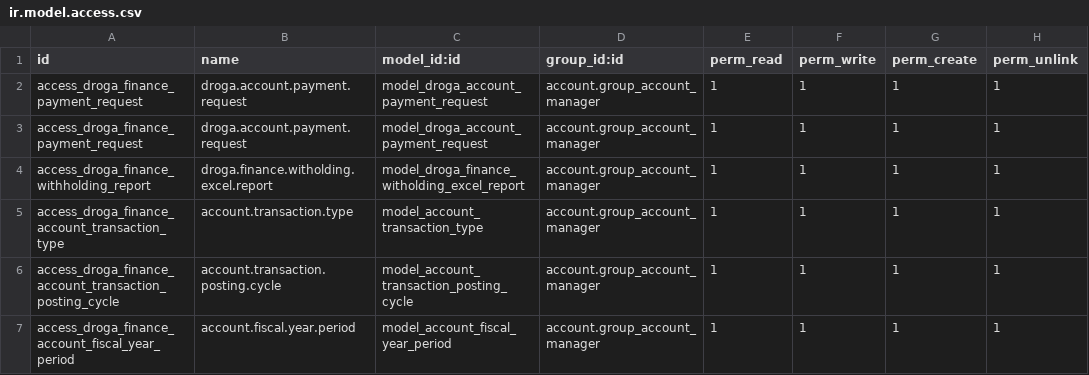
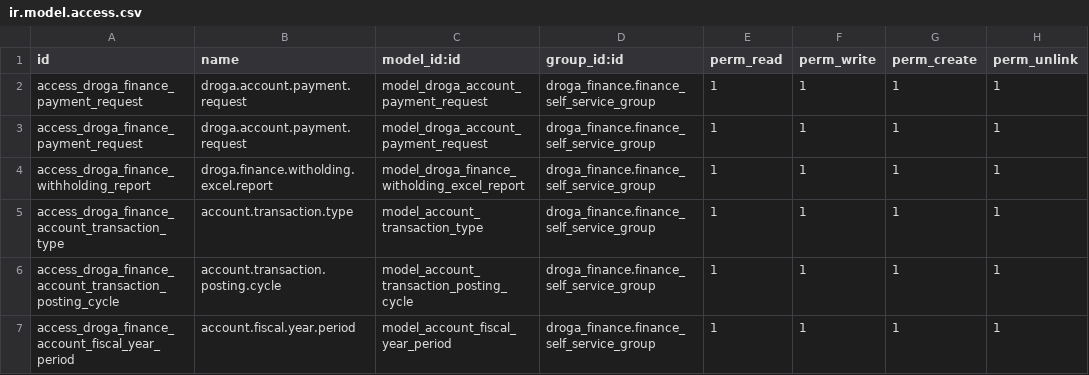
Before and after one commit to phillmona-dev/ecs_erp, a CSV file: droga_finance/security/ir.model.access.csv, drawn as a sheet.

Commit message:
Security group update

```diff
--- a/droga_finance/security/ir.model.access.csv
+++ b/droga_finance/security/ir.model.access.csv
@@ -1,7 +1,7 @@
 id,name,model_id:id,group_id:id,perm_read,perm_write,perm_create,perm_unlink
-access_droga_finance_payment_request,droga.account.payment.request,model_droga_account_payment_request, account.group_account_manager,1,1,1,1
-access_droga_finance_payment_request,droga.account.payment.request,model_droga_account_payment_request, account.group_account_manager,1,1,1,1
-access_droga_finance_withholding_report,droga.finance.witholding.excel.report,model_droga_finance_witholding_excel_report, account.group_account_manager,1,1,1,1
-access_droga_finance_account_transaction_type,account.transaction.type,model_account_transaction_type, account.group_account_manager,1,1,1,1
-access_droga_finance_account_transaction_posting_cycle,account.transaction.posting.cycle,model_account_transaction_posting_cycle, account.group_account_manager,1,1,1,1
-access_droga_finance_account_fiscal_year_period,account.fiscal.year.period,model_account_fiscal_year_period, account.group_account_manager,1,1,1,1
+access_droga_finance_payment_request,droga.account.payment.request,model_droga_account_payment_request,droga_finance.finance_self_service_group,1,1,1,1
+access_droga_finance_payment_request,droga.account.payment.request,model_droga_account_payment_request,droga_finance.finance_self_service_group,1,1,1,1
+access_droga_finance_withholding_report,droga.finance.witholding.excel.report,model_droga_finance_witholding_excel_report,droga_finance.finance_self_service_group,1,1,1,1
+access_droga_finance_account_transaction_type,account.transaction.type,model_account_transaction_type,droga_finance.finance_self_service_group,1,1,1,1
+access_droga_finance_account_transaction_posting_cycle,account.transaction.posting.cycle,model_account_transaction_posting_cycle,droga_finance.finance_self_service_group,1,1,1,1
+access_droga_finance_account_fiscal_year_period,account.fiscal.year.period,model_account_fiscal_year_period,droga_finance.finance_self_service_group,1,1,1,1
```
Also changed, not shown: 1 other file.
